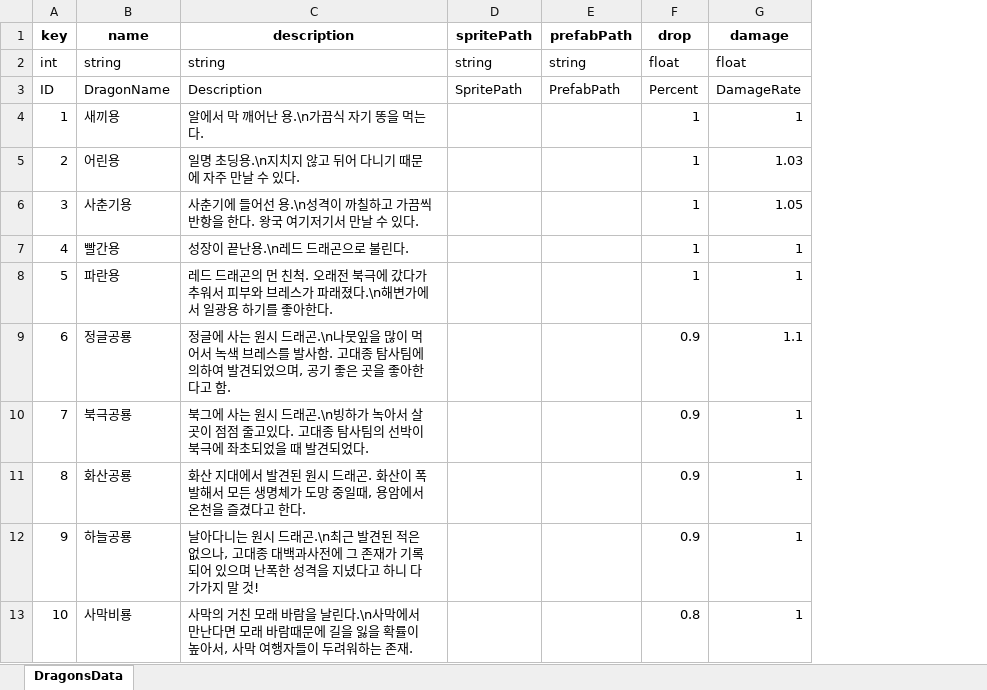
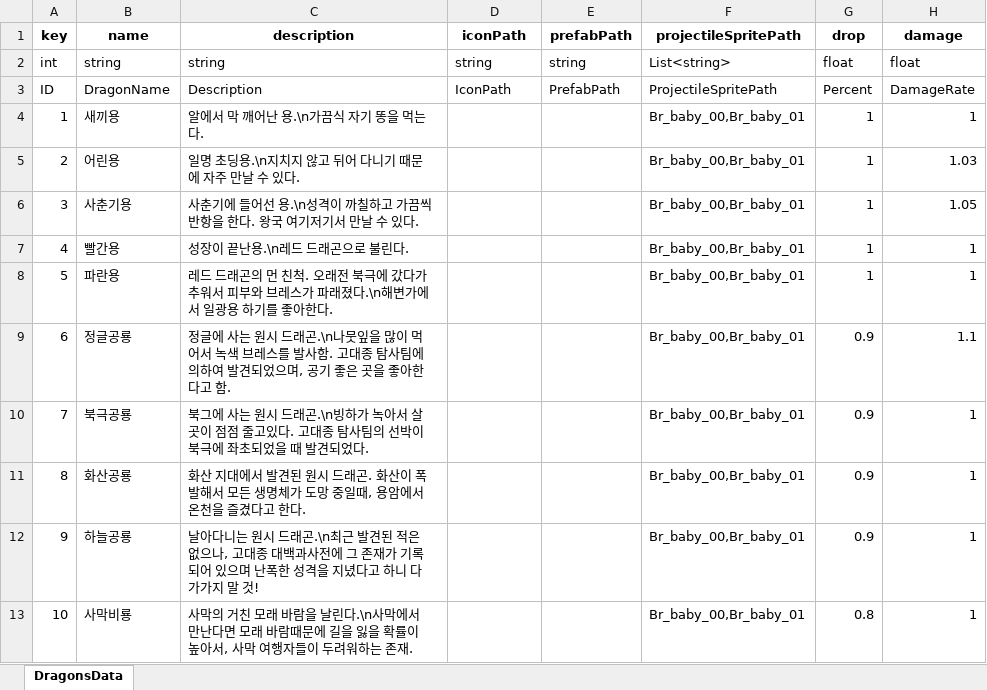
Before and after one commit to Sino0276/Yong-Ki-Woo-gi, an Excel workbook: ExcelToJsonWizard/excel_files/GameInfo.xlsx, sheet DragonsData, drawn as a sheet; only a part is shown; values as stored, in another font and other column widths than the file's, no borders; charts and pictures not drawn; the diff names each change by its address in the sheet, - before the commit and + after, or states it on an @@ line.

Commit message:
[feat] Projectile 애니메이션 효과 추가 및 Dragon, Enemy SpawnPoint 추가

```diff
--- a/ExcelToJsonWizard/excel_files/GameInfo.xlsx (sheet DragonsData)
+++ b/ExcelToJsonWizard/excel_files/GameInfo.xlsx (sheet DragonsData)
+column F (projectileSpritePath), rows 2-13: List<string> | ProjectileSpritePath | Br_baby_00,Br_baby_01 | Br_baby_00,Br_baby_01 | Br_baby_00,Br_baby_01 | Br_baby_00,Br_baby_01 | Br_baby_00,Br_baby_01 | Br_baby_00,Br_baby_01 | Br_baby_00,Br_baby_01 | Br_baby_00,Br_baby_01 | Br_baby_00,Br_baby_01 | Br_baby_00,Br_baby_01
-D1: spritePath
+D1: iconPath
-D3 (iconPath): SpritePath
+D3 (iconPath): IconPath
```
Also changed, not shown: 17 other files.
